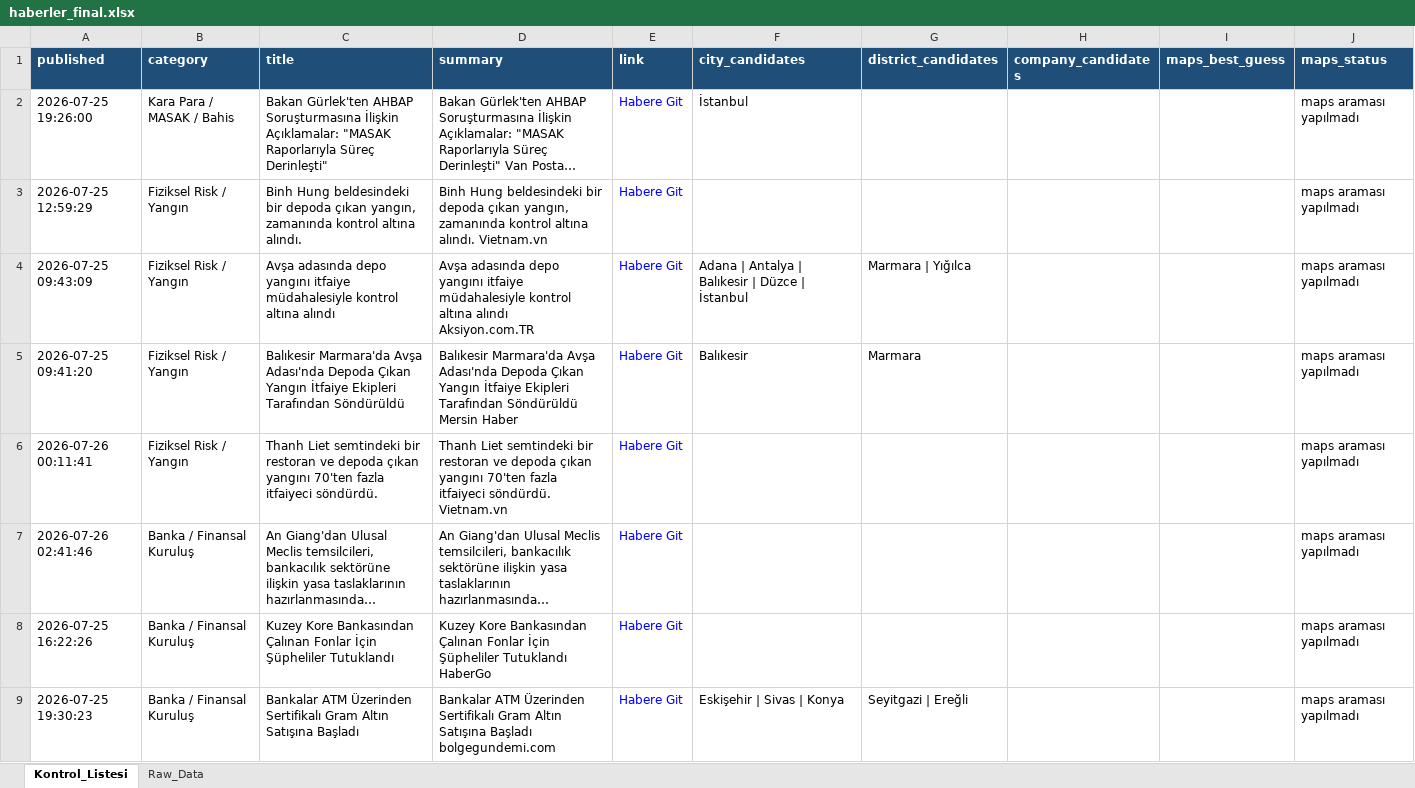
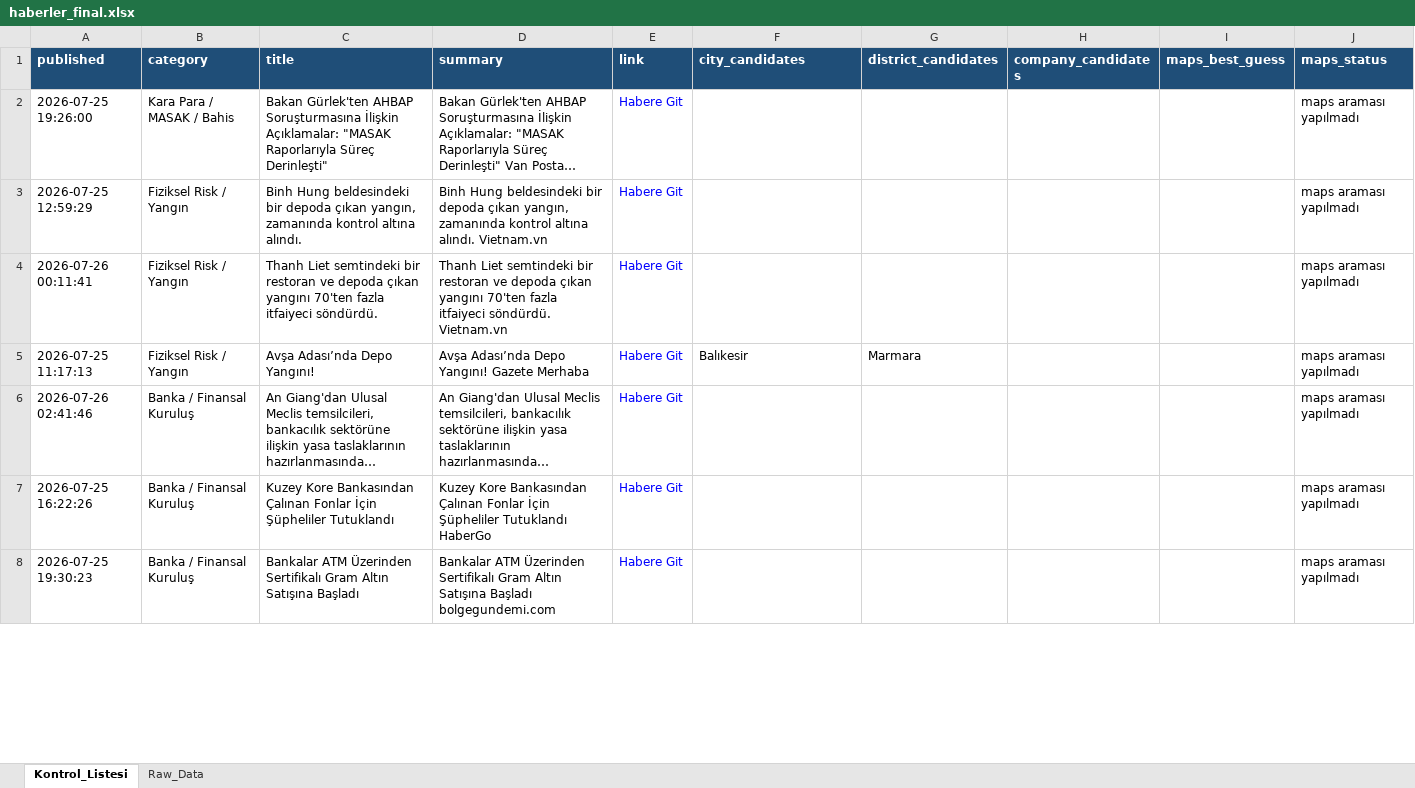
Before and after one commit to 19982109/haber-risk-monitor, an Excel workbook: data/haberler_final.xlsx, sheet Kontrol_Listesi, drawn as a sheet; only a part is shown; long unchanged cells end in …; values as stored, in another font and other column widths than the file's, no borders; removed rows and columns are numbered as before the commit, all else as after; the diff covers the shown part only; the diff names each change by its address in the sheet, - before the commit and + after, or states it on an @@ line.

```diff
--- a/data/haberler_final.xlsx (sheet Kontrol_Listesi)
+++ b/data/haberler_final.xlsx (sheet Kontrol_Listesi)
-F2 (city_candidates): İstanbul
+F2 (city_candidates): (empty)
-row 4: 2026-07-25 09:43:09 | Fiziksel Risk / Yangın | Avşa adasında depo yangını itfaiye müdahalesiyle kontrol altına alındı | Avşa adasında depo yangını itfaiye müdahalesiyle kontrol altına alındı Aksiyon.com.TR | Habere Git | Adana | Antalya | Balıkesir | Düzce | İstanbul | Marmara | Yığılca |  |  | maps araması yapılmadı
-row 5: 2026-07-25 09:41:20 | Fiziksel Risk / Yangın | Balıkesir Marmara'da Avşa Adası'nda Depoda Çıkan Yangın İtfaiye Ekipleri Tarafından Söndürüldü | Balıkesir Marmara'da Avşa Adası'nda Depoda Çıkan Yangın İtfaiye Ekipleri Tarafından Söndürüldü Mersin Haber | Habere Git | Balıkesir | Marmara |  |  | maps araması yapılmadı
+row 5: 2026-07-25 11:17:13 | Fiziksel Risk / Yangın | Avşa Adası’nda Depo Yangını! | Avşa Adası’nda Depo Yangını! Gazete Merhaba | Habere Git | Balıkesir | Marmara |  |  | maps araması yapılmadı
-F8 (city_candidates): Eskişehir | Sivas | Konya
+F8 (city_candidates): (empty)
-G8 (district_candidates): Seyitgazi | Ereğli
+G8 (district_candidates): (empty)
```
Also changed, not shown: 5 added rows, 10 removed rows, 3 moved rows and 12 edited cells elsewhere in this sheet, sheet Raw_Data, 1 other file.
